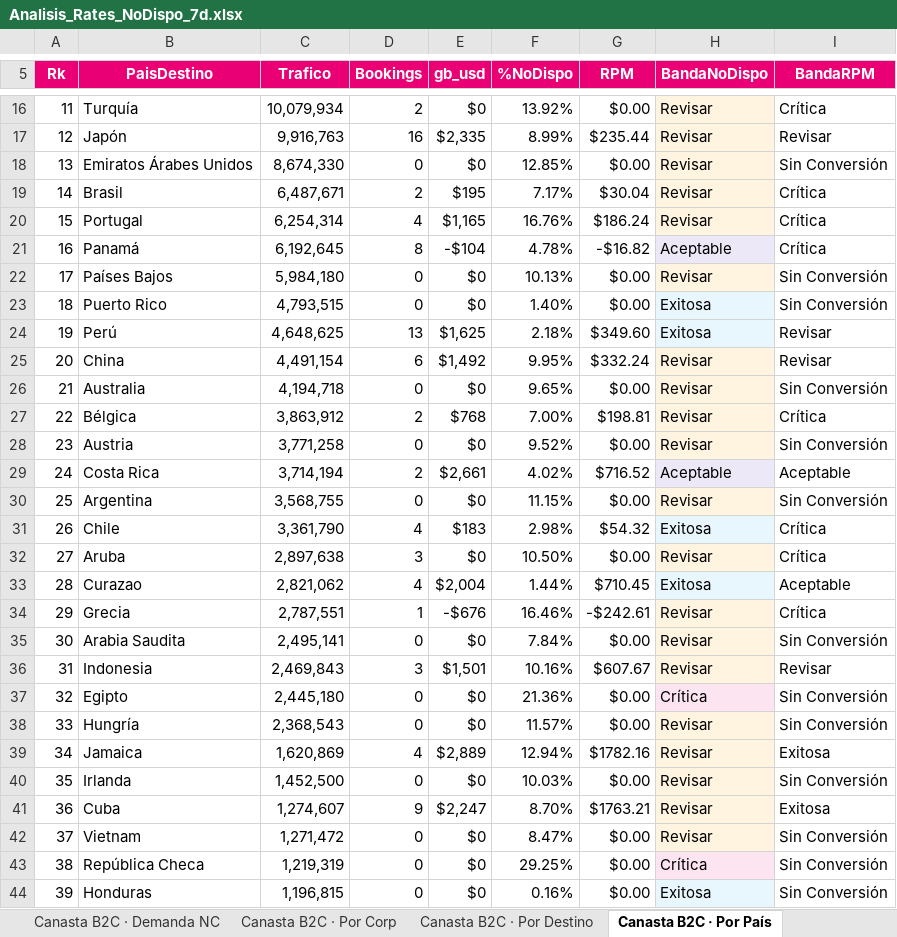
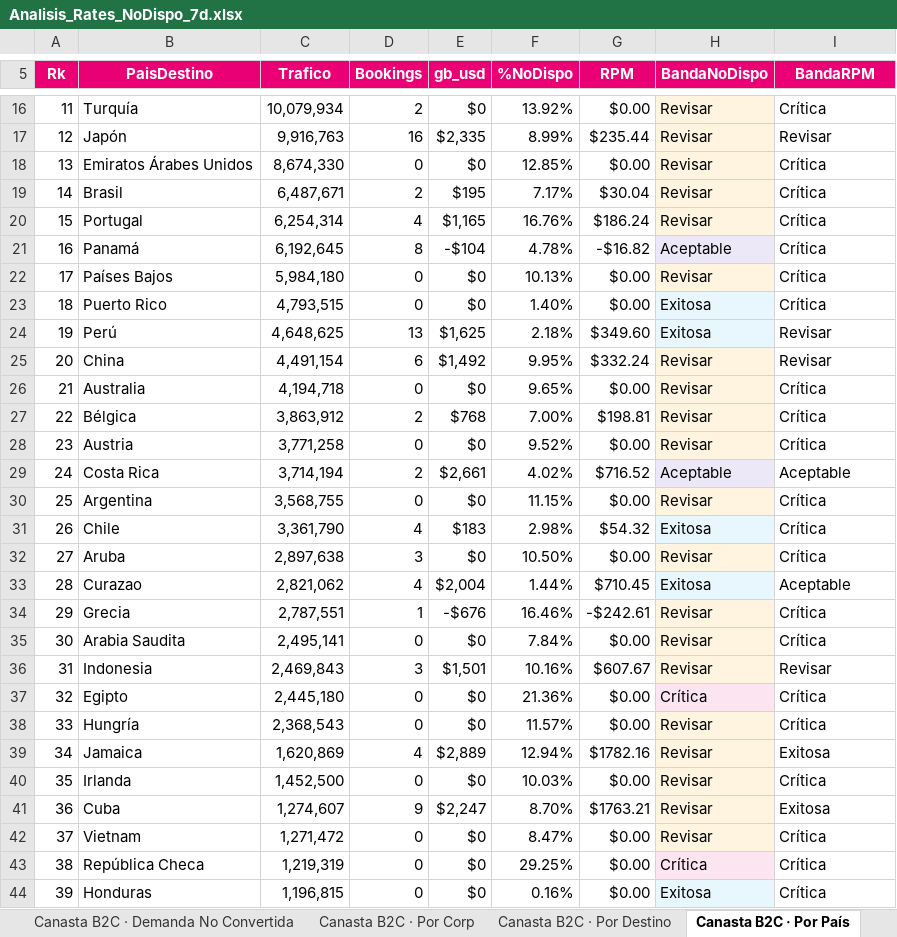
Before and after one commit to federicochurches/Price, an Excel workbook: rates-nodispo/week-18/Analisis_Rates_NoDispo_7d.xlsx, sheet Canasta B2C · Por País, drawn as a sheet; only a part is shown, gaps mark what is left out; values as stored, in another font and other column widths than the file's, no borders; the diff covers the shown part only; the diff names each change by its address in the sheet, - before the commit and + after, or states it on an @@ line.

```diff
--- a/rates-nodispo/week-18/Analisis_Rates_NoDispo_7d.xlsx (sheet Canasta B2C · Por País)
+++ b/rates-nodispo/week-18/Analisis_Rates_NoDispo_7d.xlsx (sheet Canasta B2C · Por País)
-sheet tab: Canasta B2C · Demanda NC
+sheet tab: Canasta B2C · Demanda No Convertida
@@ column A (Rk) renumbered between rows 3 and 173 @@
-I18 (BandaRPM): Sin Conversión
+I18 (BandaRPM): Crítica
-I22:I23 (BandaRPM): Sin Conversión
+I22:I23 (BandaRPM): Crítica
-I26 (BandaRPM): Sin Conversión
+I26 (BandaRPM): Crítica
-I28 (BandaRPM): Sin Conversión
+I28 (BandaRPM): Crítica
-I30 (BandaRPM): Sin Conversión
+I30 (BandaRPM): Crítica
-I35 (BandaRPM): Sin Conversión
+I35 (BandaRPM): Crítica
-I37:I38 (BandaRPM): Sin Conversión
+I37:I38 (BandaRPM): Crítica
-I40 (BandaRPM): Sin Conversión
+I40 (BandaRPM): Crítica
-I42:I44 (BandaRPM): Sin Conversión
+I42:I44 (BandaRPM): Crítica
```
Also changed, not shown: 2 added rows, 1 removed row and 125 edited cells elsewhere in this sheet, sheet Canasta OP · Por País, sheet Canasta CUG · Por País, sheet Canasta OP · Sev IPM, sheet Severity IPM, sheet Severity %NoDispo, sheet Canasta CUG · Sev ND, 26 more sheets, other sheet tabs, rates-nodispo/week-18/Analisis_Rates_NoDispo_B2C_7d.xlsx, rates-nodispo/week-18/Analisis_Rates_NoDispo_CUG_7d.xlsx, 4 other files.
